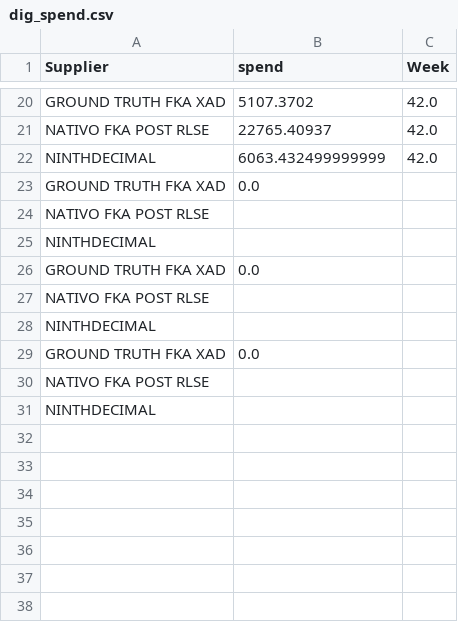
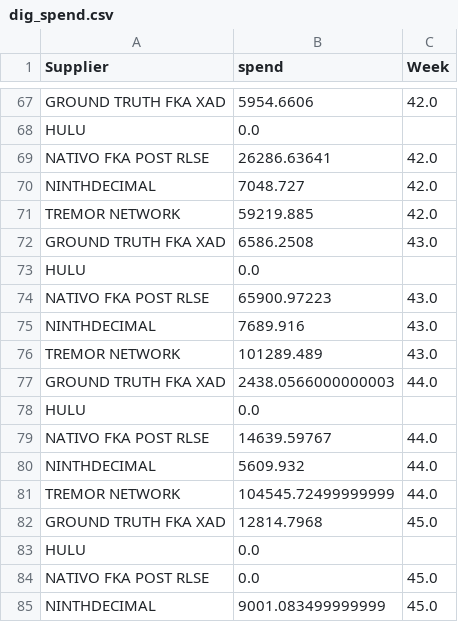
Before and after one commit to aayevtushenko/R_DIG_Spend, a CSV file: dig_spend.csv, drawn as a sheet; only a part is shown, gaps mark what is left out; the shorter side is filled out with more unchanged rows; addresses are those after the commit; the diff covers the shown part only; the diff names each change by its address in the sheet, - before the commit and + after, or states it on an @@ line.

Commit message:
Dig spend with clean output - source files to be edited
source documents need to be opened and edited to csv. Automate this process in the next version.

```diff
--- a/dig_spend.csv
+++ b/dig_spend.csv
-B67 (spend): 5107.3702
+B67 (spend): 5954.6606
+row 68: HULU | 0.0
-B69 (spend): 22765.40937
+B69 (spend): 26286.63641
-B70 (spend): 6063.432499999999
+B70 (spend): 7048.727
+row 71: TREMOR NETWORK | 59219.885 | 42.0
+row 72: GROUND TRUTH FKA XAD | 6586.2508 | 43.0
+row 73: HULU | 0.0
+row 74: NATIVO FKA POST RLSE | 65900.97223 | 43.0
+row 75: NINTHDECIMAL | 7689.916 | 43.0
+row 76: TREMOR NETWORK | 101289.489 | 43.0
+row 77: GROUND TRUTH FKA XAD | 2438.0566000000003 | 44.0
+row 78: HULU | 0.0
+row 79: NATIVO FKA POST RLSE | 14639.59767 | 44.0
+row 80: NINTHDECIMAL | 5609.932 | 44.0
+row 81: TREMOR NETWORK | 104545.72499999999 | 44.0
+row 82: GROUND TRUTH FKA XAD | 12814.7968 | 45.0
+row 83: HULU | 0.0
+row 84: NATIVO FKA POST RLSE | 0.0 | 45.0
+row 85: NINTHDECIMAL | 9001.083499999999 | 45.0
```
Also changed, not shown: 69 added rows and 9 moved rows elsewhere in this file, 2 other files.
